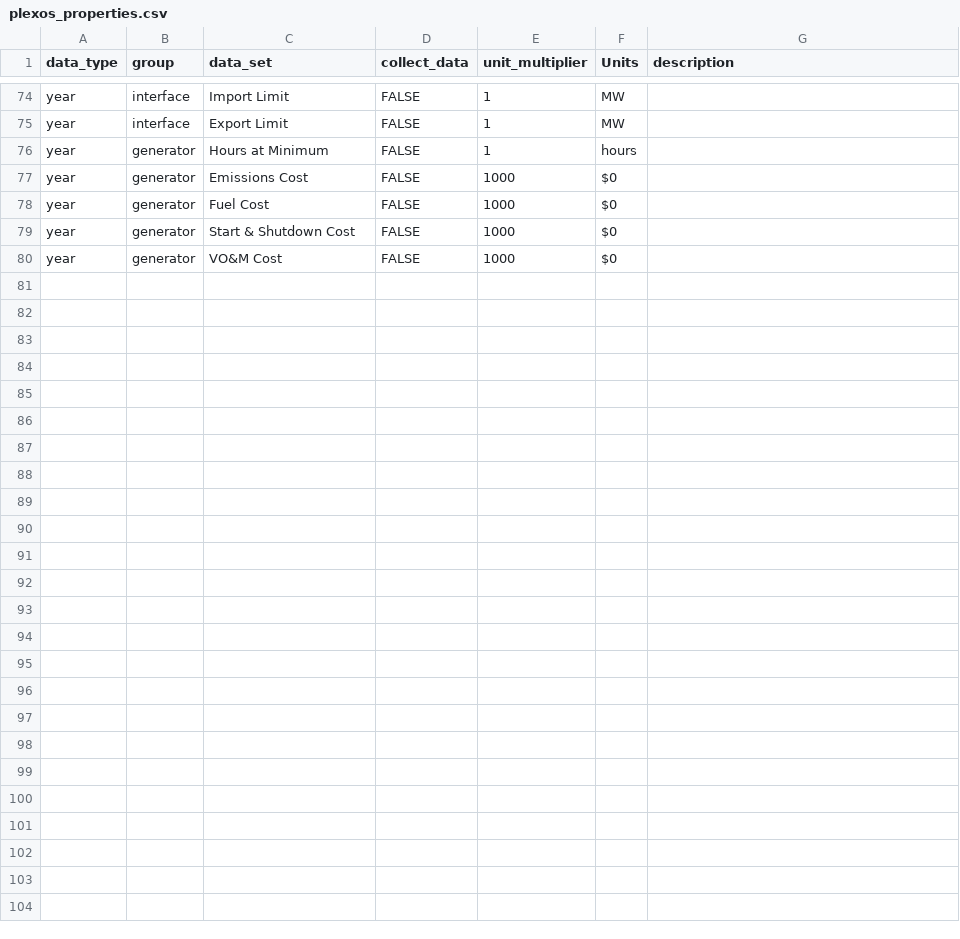
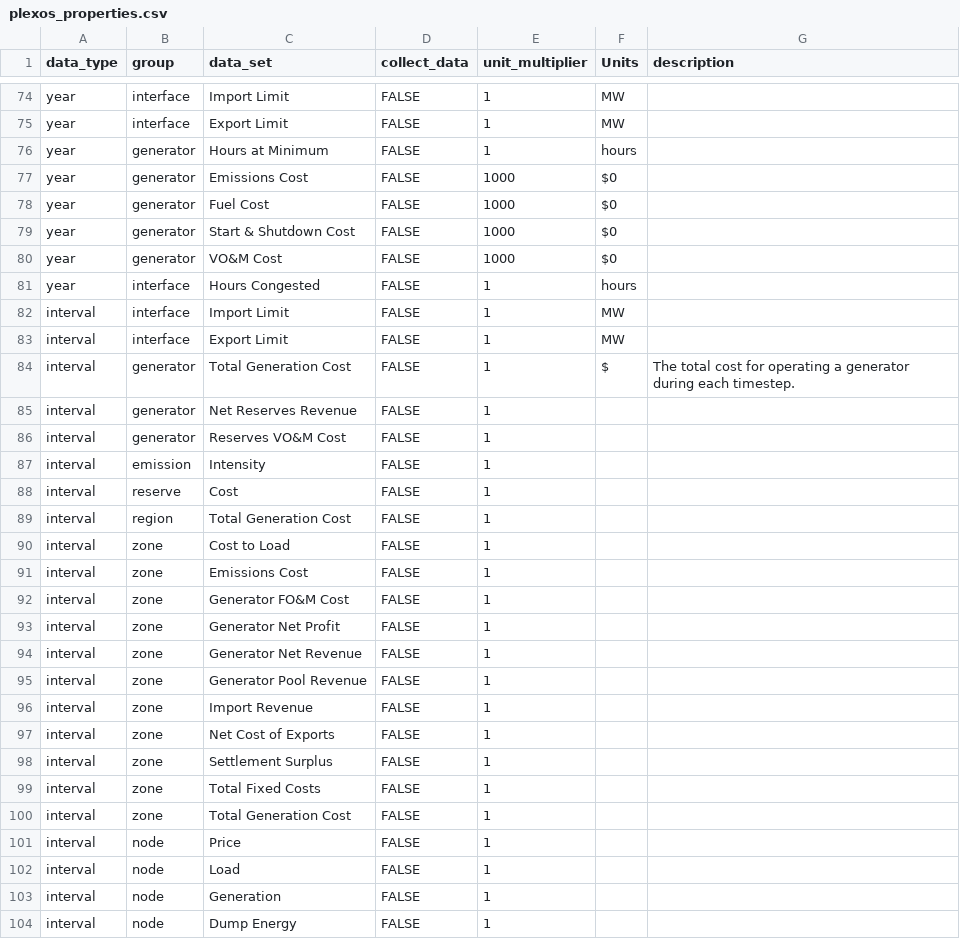
Before and after one commit to NREL/Marmot, a CSV file: plexos_properties.csv, drawn as a sheet; only a part is shown, gaps mark what is left out; the diff names each change by its address in the sheet, - before the commit and + after, or states it on an @@ line.

```diff
--- a/plexos_properties.csv
+++ b/plexos_properties.csv
+row 81: year | interface | Hours Congested | FALSE | 1 | hours
+row 82: interval | interface | Import Limit | FALSE | 1 | MW
+row 83: interval | interface | Export Limit | FALSE | 1 | MW
+row 84: interval | generator | Total Generation Cost | FALSE | 1 | $ | The total cost for operating a generator during each timestep.
+row 85: interval | generator | Net Reserves Revenue | FALSE | 1
+row 86: interval | generator | Reserves VO&M Cost | FALSE | 1
+row 87: interval | emission | Intensity | FALSE | 1
+row 88: interval | reserve | Cost | FALSE | 1
+row 89: interval | region | Total Generation Cost | FALSE | 1
+row 90: interval | zone | Cost to Load | FALSE | 1
+row 91: interval | zone | Emissions Cost | FALSE | 1
+row 92: interval | zone | Generator FO&M Cost | FALSE | 1
+row 93: interval | zone | Generator Net Profit | FALSE | 1
+row 94: interval | zone | Generator Net Revenue | FALSE | 1
+row 95: interval | zone | Generator Pool Revenue | FALSE | 1
+row 96: interval | zone | Import Revenue | FALSE | 1
+row 97: interval | zone | Net Cost of Exports | FALSE | 1
+row 98: interval | zone | Settlement Surplus | FALSE | 1
+row 99: interval | zone | Total Fixed Costs | FALSE | 1
+row 100: interval | zone | Total Generation Cost | FALSE | 1
+row 101: interval | node | Price | FALSE | 1
+row 102: interval | node | Load | FALSE | 1
+row 103: interval | node | Generation | FALSE | 1
+row 104: interval | node | Dump Energy | FALSE | 1
```
Also changed, not shown: 1 other file.
